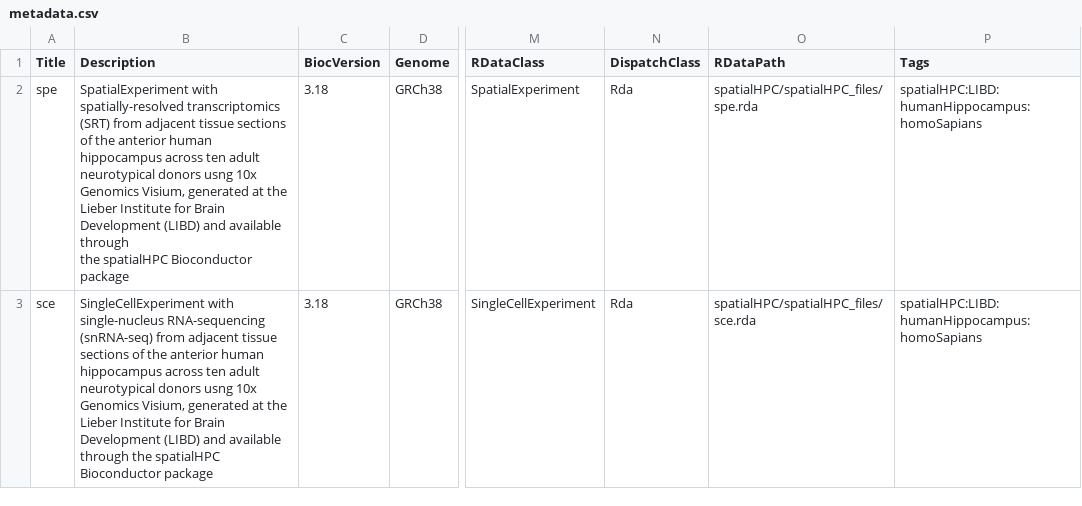
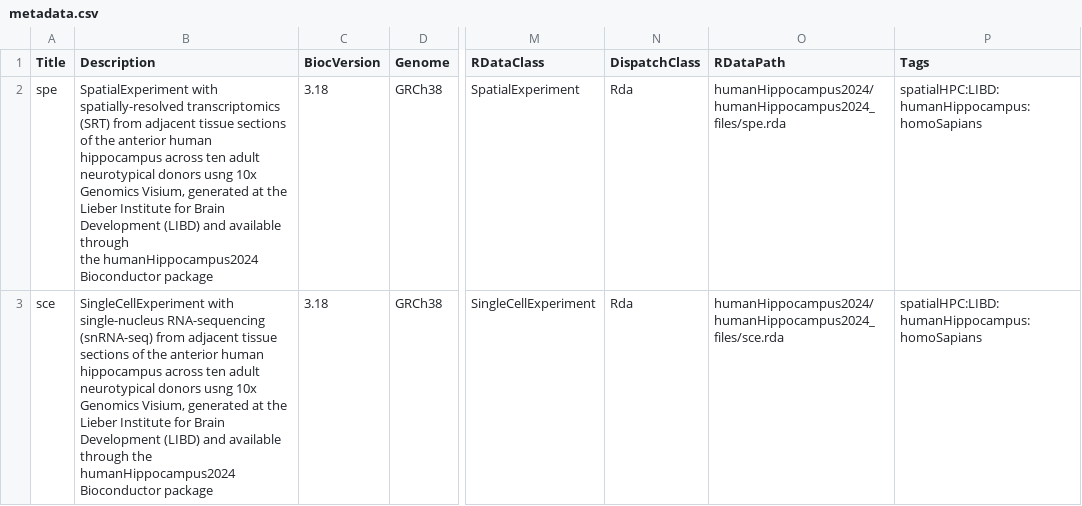
Before and after one commit to christinehou11/humanHippocampus2024, a CSV file: inst/extdata/metadata.csv, drawn as a sheet; only a part is shown, gaps mark what is left out; ↵ is a line break in a cell; the diff names each change by its address in the sheet, - before the commit and + after, or states it on an @@ line.

```diff
--- a/inst/extdata/metadata.csv
+++ b/inst/extdata/metadata.csv
-B2 (Description): …through ↵ the spatialHPC Bioconductor package
+B2 (Description): …through ↵ the humanHippocampus2024 Bioconductor package
-O2 (RDataPath): spatialHPC/spatialHPC_files/spe.rda
+O2 (RDataPath): humanHippocampus2024/humanHippocampus2024_files/spe.rda
-B3 (Description): …through the spatialHPC Bioconductor package
+B3 (Description): …through the humanHippocampus2024 Bioconductor package
-O3 (RDataPath): spatialHPC/spatialHPC_files/sce.rda
+O3 (RDataPath): humanHippocampus2024/humanHippocampus2024_files/sce.rda
```
Also changed, not shown: 18 other files.
